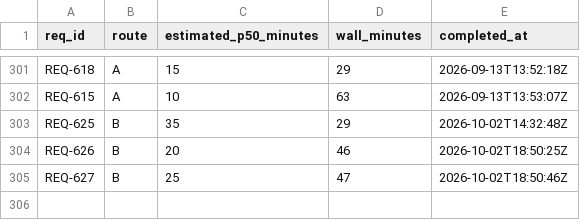
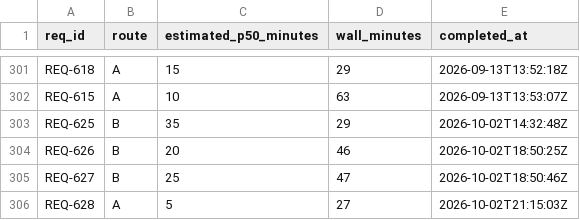
Before and after one commit to knews2019/skill-do-work, a TSV file: do-work/calibration-log.tsv, drawn as a sheet; only a part is shown, gaps mark what is left out.

```diff
--- a/do-work/calibration-log.tsv
+++ b/do-work/calibration-log.tsv
@@ -305 +305,2 @@ REQ-626	B	20	46	2026-10-02T18:50:25Z
 REQ-627	B	25	47	2026-10-02T18:50:46Z
+REQ-628	A	5	27	2026-10-02T21:15:03Z
```
Also changed, not shown: 7 other files.
